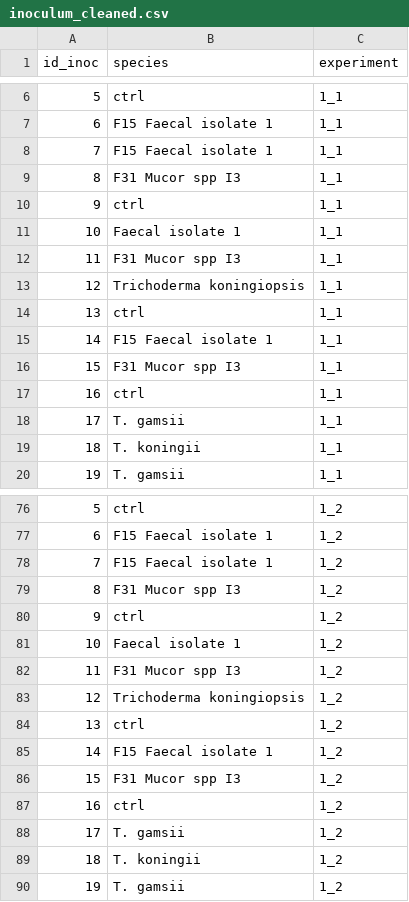
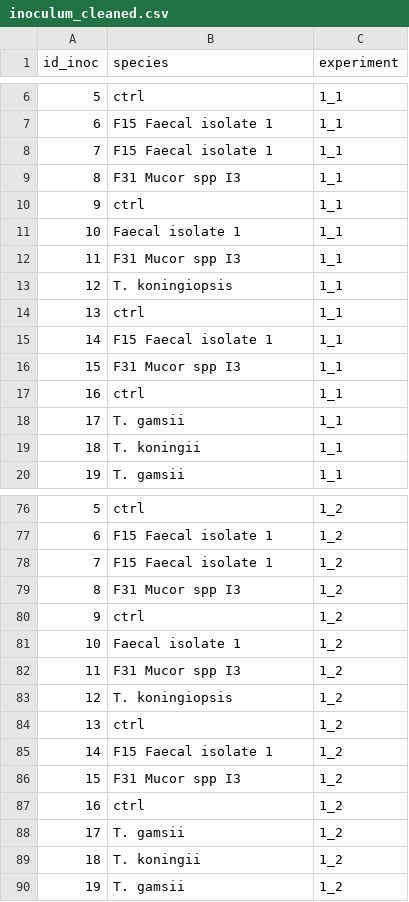
Before and after one commit to Jules-Peter/fungal-faecal-treatment, a CSV file: data/processed/inoculum_cleaned.csv, drawn as a sheet; only a part is shown, gaps mark what is left out.

```diff
--- a/data/processed/inoculum_cleaned.csv
+++ b/data/processed/inoculum_cleaned.csv
@@ -12,3 +12,3 @@ id_inoc,species,experiment
 11,F31 Mucor spp I3,1_1
-12,Trichoderma koningiopsis,1_1
+12,T. koningiopsis,1_1
 13,ctrl,1_1
@@ -82,3 +82,3 @@ id_inoc,species,experiment
 11,F31 Mucor spp I3,1_2
-12,Trichoderma koningiopsis,1_2
+12,T. koningiopsis,1_2
 13,ctrl,1_2
```
Also changed, not shown: data/processed/experiment_cleaned.csv, data/processed/experiment_final.csv, 7 other files.
